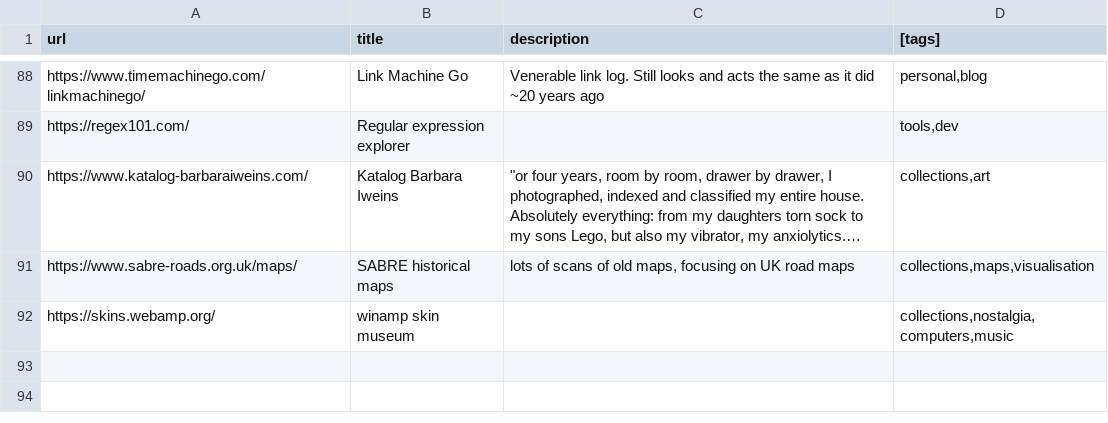
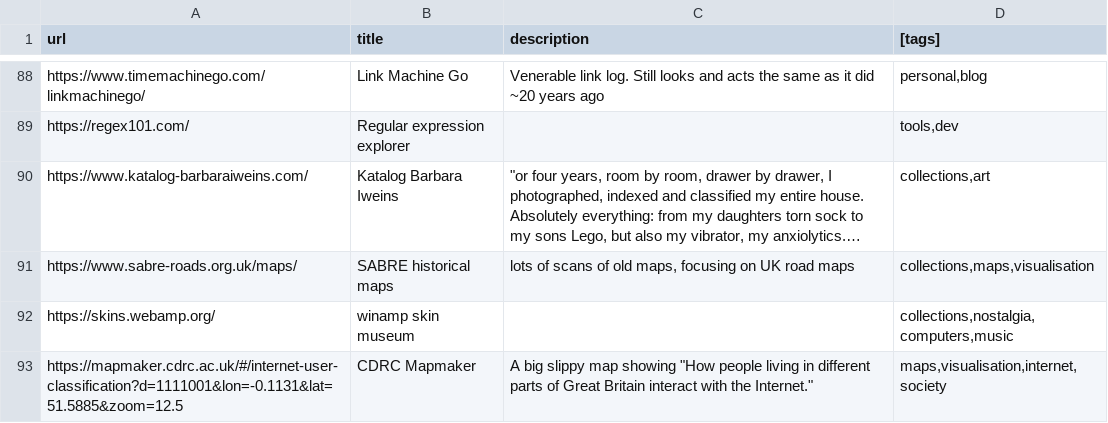
Before and after one commit to tomgp/bookmarks, a CSV file: src/data/directory.csv, drawn as a sheet; only a part is shown, gaps mark what is left out; long unchanged cells end in …; the diff names each change by its address in the sheet, - before the commit and + after, or states it on an @@ line.

Commit message:
data update

```diff
--- a/src/data/directory.csv
+++ b/src/data/directory.csv
+row 93: https://mapmaker.cdrc.ac.uk/#/internet-user-classification?d=1111001&lon=-0.1131&lat=51.5885&zoom=12.5 | CDRC Mapmaker | A big slippy map showing "How people living in different parts of Great Britain interact with the Internet." | maps,visualisation,internet,society
```
Also changed, not shown: 1 other file.
